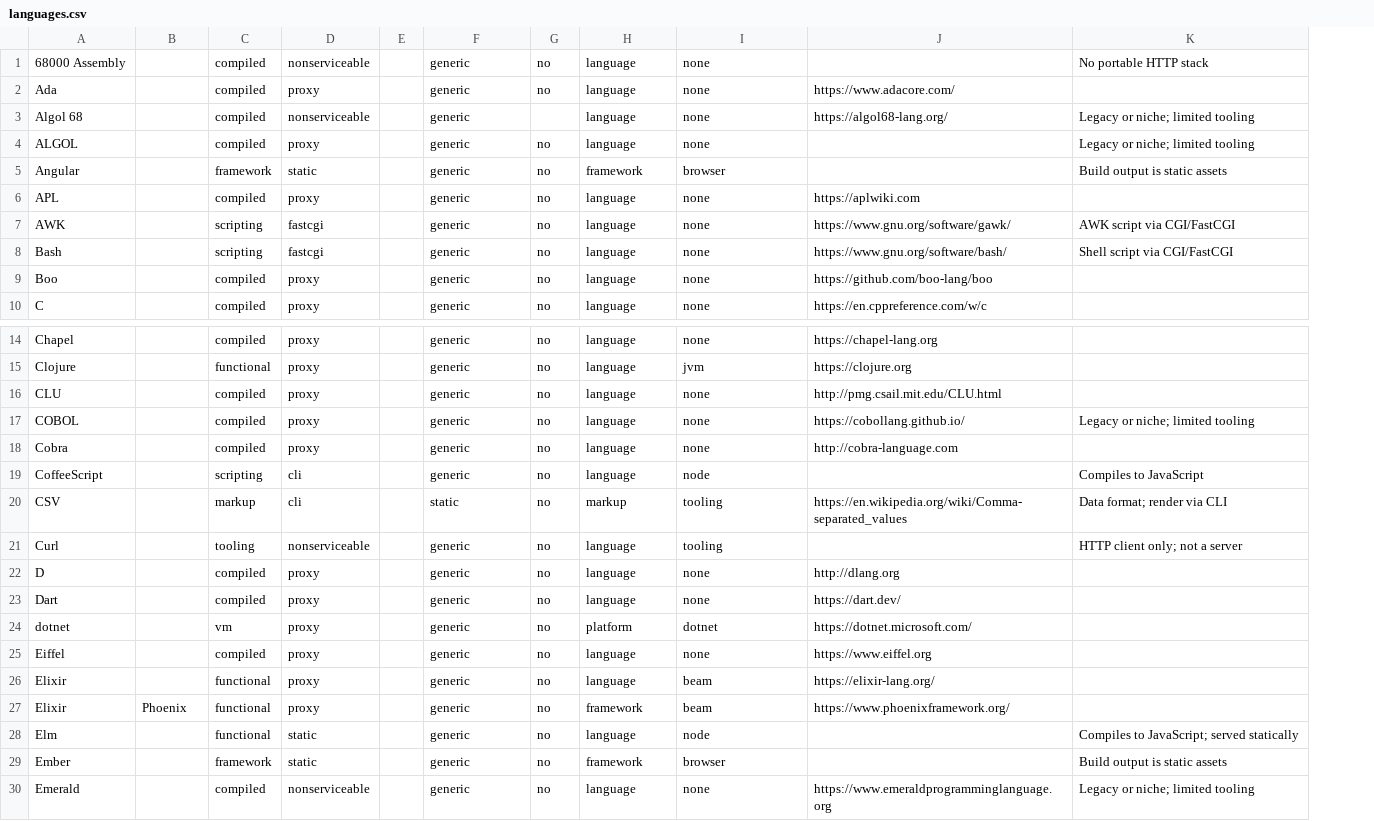
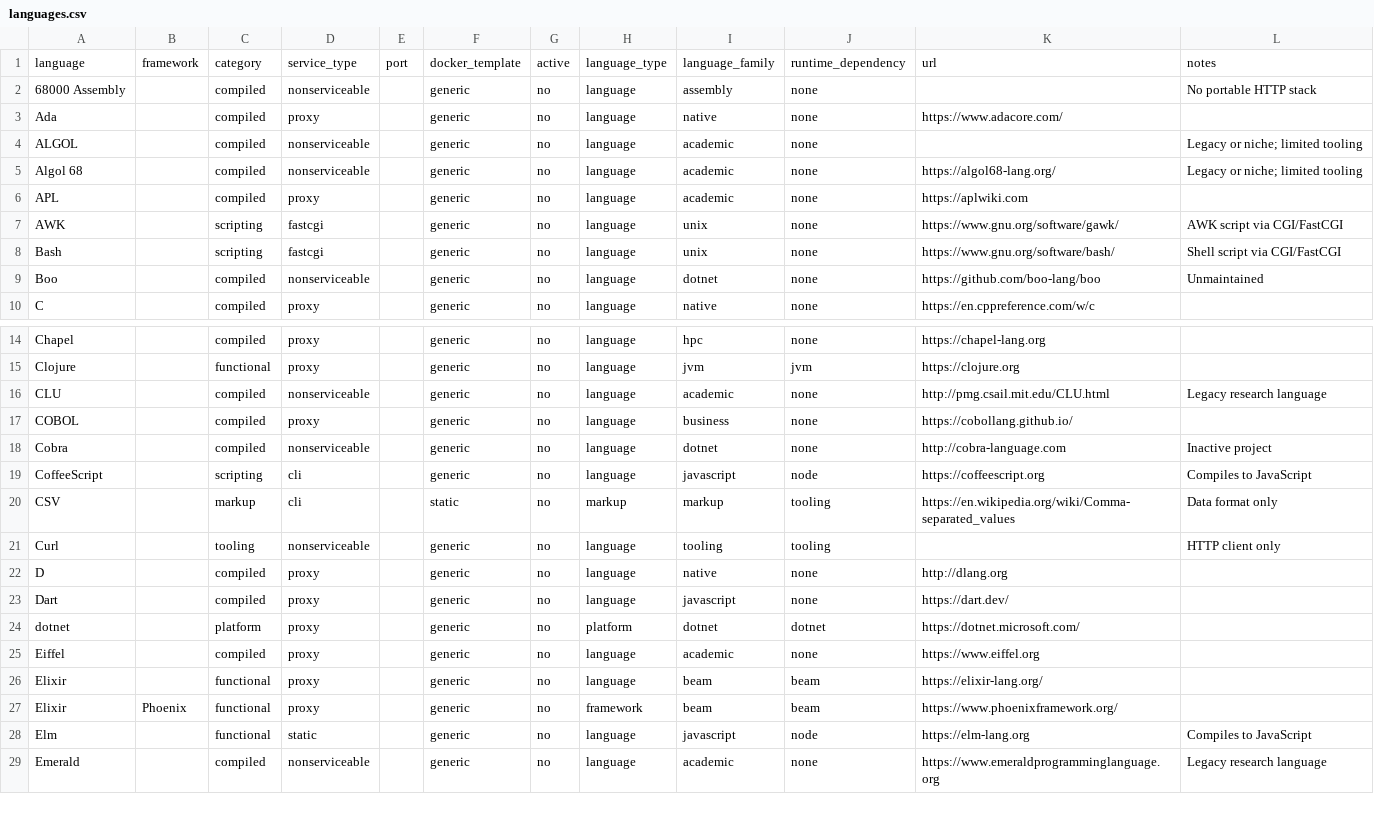
Before and after one commit to scarver2/howdy-world, a CSV file: _builder/languages.csv, drawn as a sheet; only a part is shown, gaps mark what is left out; removed rows and columns are numbered as before the commit, all else as after; the diff covers the shown part only; the diff names each change by its address in the sheet, - before the commit and + after, or states it on an @@ line.

Commit message:
added language family, type, URL, active?, and notes to CSV dataset

```diff
--- a/_builder/languages.csv
+++ b/_builder/languages.csv
+column I, rows 2-3: assembly | native; rows 5-10: academic | academic | unix | unix | dotnet | native; rows 14-29: hpc | jvm | academic | business | dotnet | javascript | markup | tooling | native | javascript | dotnet | academic | beam | beam | javascript | academic
-column K, rows 1-3: No portable HTTP stack |  | Legacy or niche; limited tooling; rows 7-8: AWK script via CGI/FastCGI | Shell script via CGI/FastCGI; rows 17-28: Legacy or niche; limited tooling |  | Compiles to JavaScript | Data format; render via CLI | HTTP client only; not a server |  |  |  |  |  |  | Compiles to JavaScript; served statically; row 30: Legacy or niche; limited tooling
+column L, row 2: No portable HTTP stack; rows 5-9: Legacy or niche; limited tooling |  | AWK script via CGI/FastCGI | Shell script via CGI/FastCGI | Unmaintained; rows 16-29: Legacy research language |  | Inactive project | Compiles to JavaScript | Data format only | HTTP client only |  |  |  |  |  |  | Compiles to JavaScript | Legacy research language
@@ row 56 moved to row 1: language @@
+row 4: ALGOL |  | compiled | nonserviceable |  | generic | no | language | academic | none |  | Legacy or niche; limited tooling
-G5: (empty)
+G5: no
-row 4: ALGOL |  | compiled | proxy |  | generic | no | language | none |  | Legacy or niche; limited tooling
-row 5: Angular |  | framework | static |  | generic | no | framework | browser |  | Build output is static assets
-D9: proxy
+D9: nonserviceable
-D16: proxy
+D16: nonserviceable
-D18: proxy
+D18: nonserviceable
-K19: (empty)
+K19: https://coffeescript.org
-C24: vm
+C24: platform
-K28: (empty)
+K28: https://elm-lang.org
-row 29: Ember |  | framework | static |  | generic | no | framework | browser |  | Build output is static assets
```
Also changed, not shown: 3 added rows, 2 removed rows, 1 moved row and 11 edited cells elsewhere in this file.
